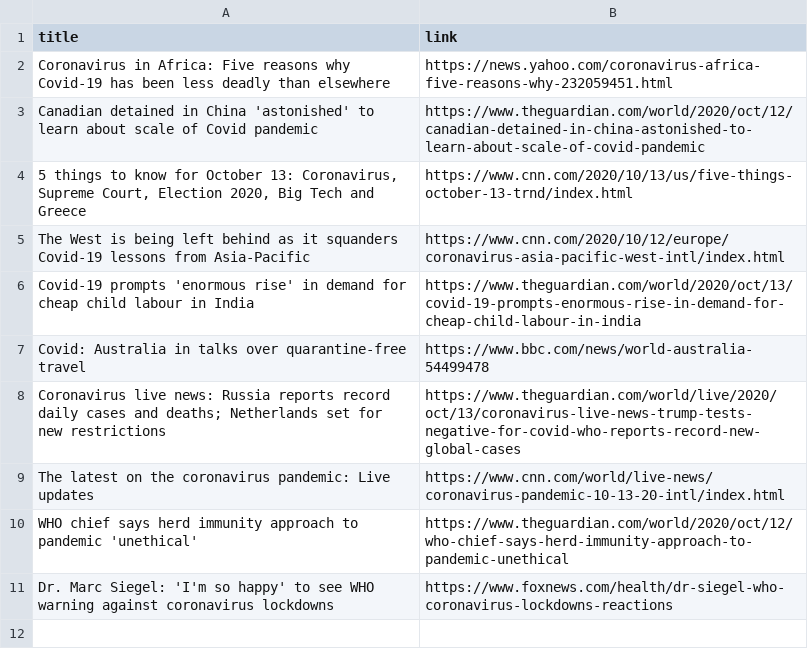
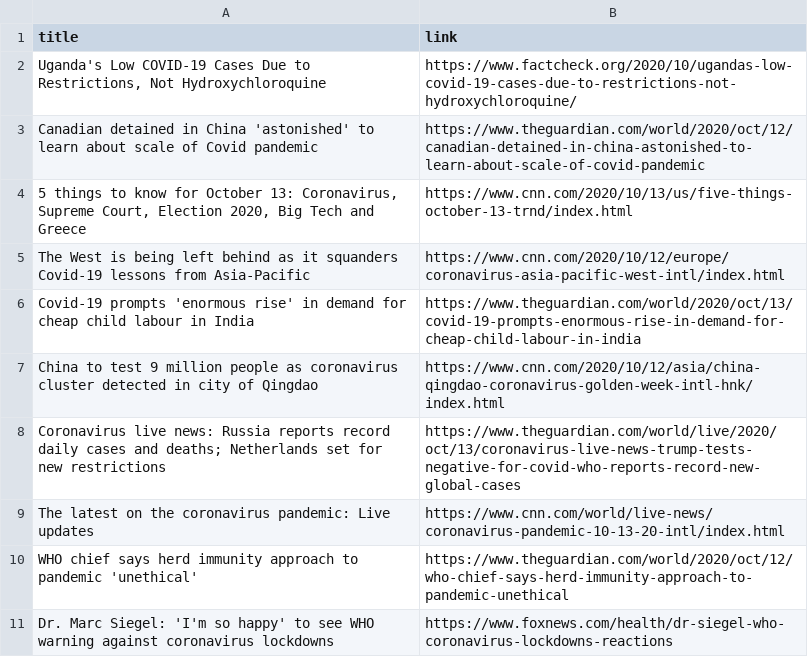
Before and after one commit to adrinerDP/livecod, a CSV file: data/news_google.csv, drawn as a sheet.

Commit message:
Run crawler and update current data

```diff
--- a/data/news_google.csv
+++ b/data/news_google.csv
@@ -1,3 +1,3 @@
 title,link
-Coronavirus in Africa: Five reasons why Covid-19 has been less deadly than elsewhere,https://news.yahoo.com/coronavirus-africa-five-reasons-why-232059451.html
+"Uganda's Low COVID-19 Cases Due to Restrictions, Not Hydroxychloroquine",https://www.factcheck.org/2020/10/ugandas-low-covid-19-cases-due-to-restrictions-not-hydroxychloroquine/
 Canadian detained in China 'astonished' to learn about scale of Covid pandemic,https://www.theguardian.com/world/2020/oct/12/canadian-detained-in-china-astonished-to-learn-about-scale-of-covid-pandemic
@@ -6,3 +6,3 @@ The West is being left behind as it squanders Covid-19 lessons from Asia-Pacific
 Covid-19 prompts 'enormous rise' in demand for cheap child labour in India,https://www.theguardian.com/world/2020/oct/13/covid-19-prompts-enormous-rise-in-demand-for-cheap-child-labour-in-india
-Covid: Australia in talks over quarantine-free travel,https://www.bbc.com/news/world-australia-54499478
+China to test 9 million people as coronavirus cluster detected in city of Qingdao,https://www.cnn.com/2020/10/12/asia/china-qingdao-coronavirus-golden-week-intl-hnk/index.html
 Coronavirus live news: Russia reports record daily cases and deaths; Netherlands set for new restrictions,https://www.theguardian.com/world/live/2020/oct/13/coronavirus-live-news-trump-tests-negative-for-covid-who-reports-record-new-global-cases
```
Also changed, not shown: data/current_global.csv, data/news_naver.csv, 5 other files.
